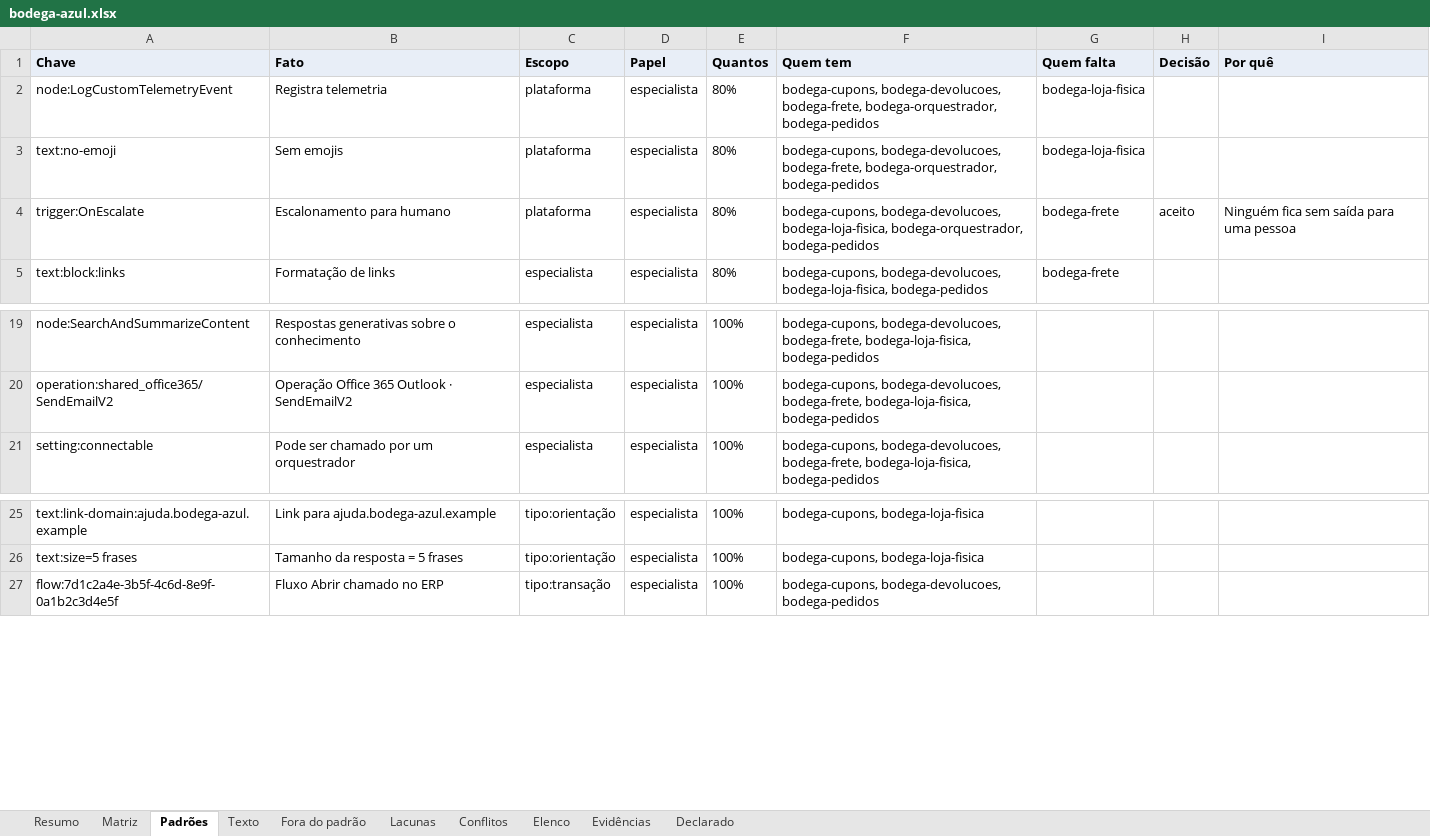
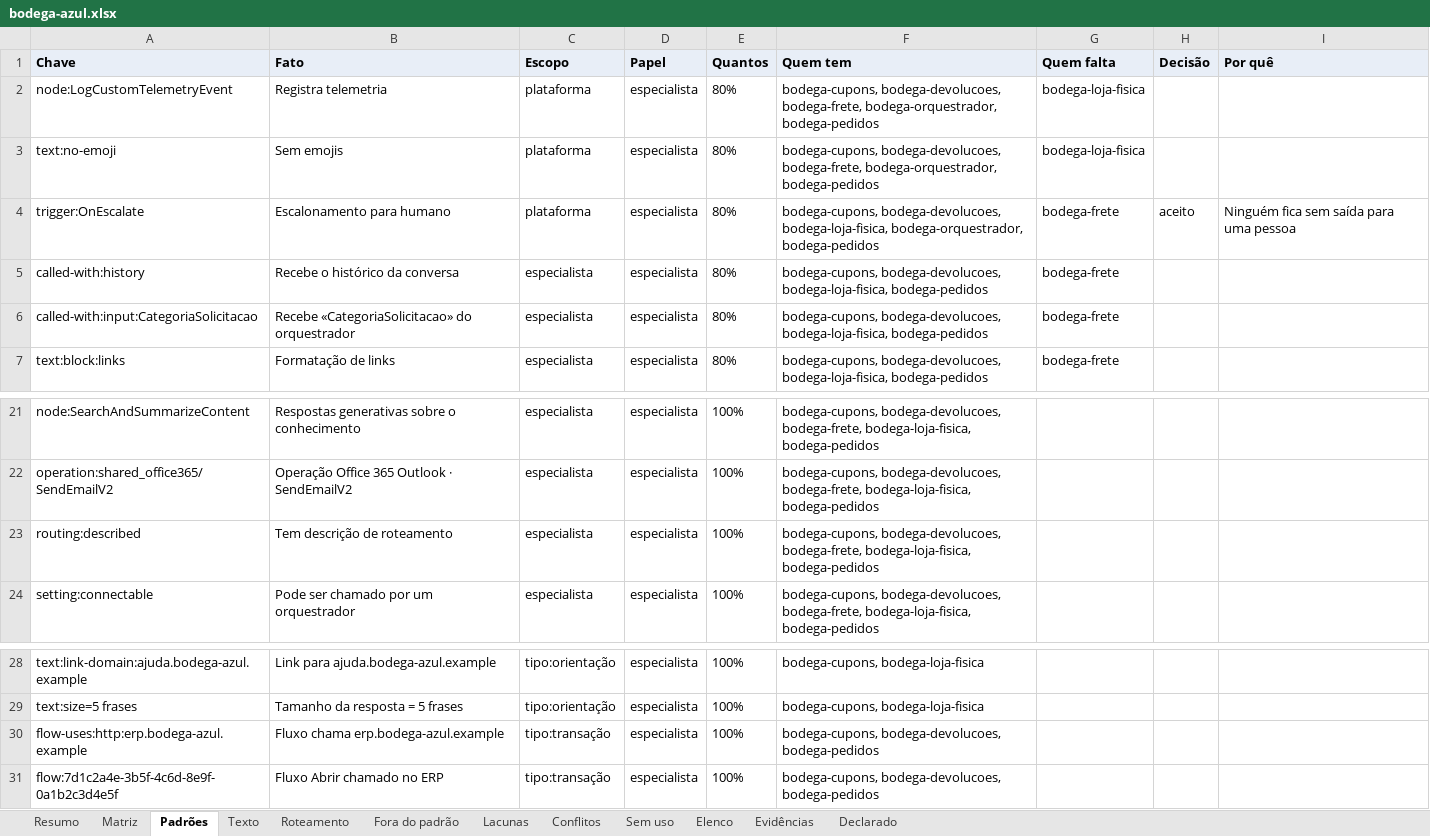
Before and after one commit to ruinosus/dna, an Excel workbook: docs/cast-list/examples/bodega-azul.xlsx, sheet Padrões, drawn as a sheet; only a part is shown, gaps mark what is left out; values as stored, in another font and other column widths than the file's, no borders; the diff names each change by its address in the sheet, - before the commit and + after, or states it on an @@ line.

```diff
--- a/docs/cast-list/examples/bodega-azul.xlsx (sheet Padrões)
+++ b/docs/cast-list/examples/bodega-azul.xlsx (sheet Padrões)
+sheet tab: Roteamento
+sheet tab: Sem uso
+row 5: called-with:history | Recebe o histórico da conversa | especialista | especialista | 80% | bodega-cupons, bodega-devolucoes, bodega-loja-fisica, bodega-pedidos | bodega-frete
+row 6: called-with:input:CategoriaSolicitacao | Recebe «CategoriaSolicitacao» do orquestrador | especialista | especialista | 80% | bodega-cupons, bodega-devolucoes, bodega-loja-fisica, bodega-pedidos | bodega-frete
+row 23: routing:described | Tem descrição de roteamento | especialista | especialista | 100% | bodega-cupons, bodega-devolucoes, bodega-frete, bodega-loja-fisica, bodega-pedidos
+row 30: flow-uses:http:erp.bodega-azul.example | Fluxo chama erp.bodega-azul.example | tipo:transação | especialista | 100% | bodega-cupons, bodega-devolucoes, bodega-pedidos
```
Also changed, not shown: sheet Evidências, sheet Matriz, sheet Resumo, sheet Fora do padrão, sheet Elenco, 13 other files.
